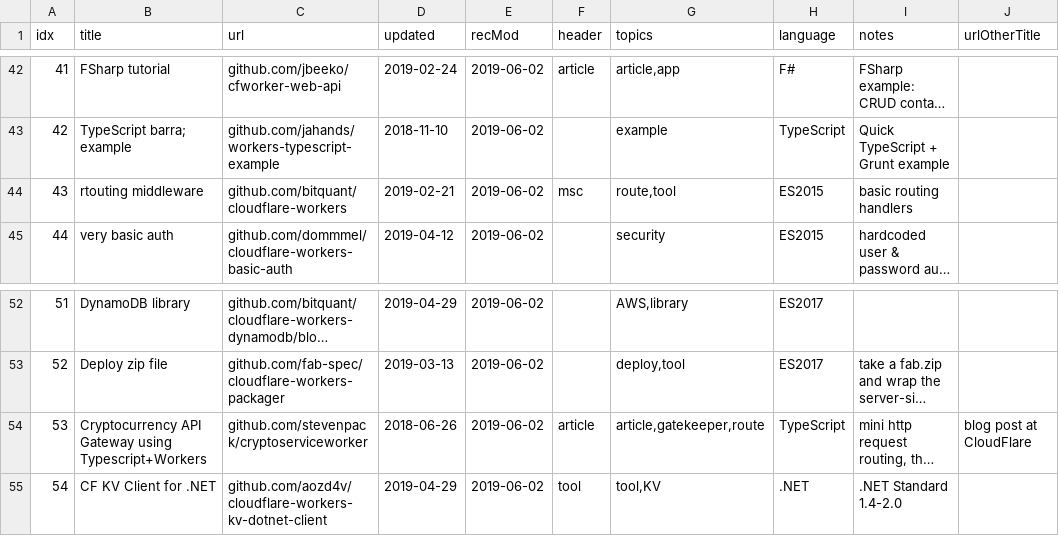
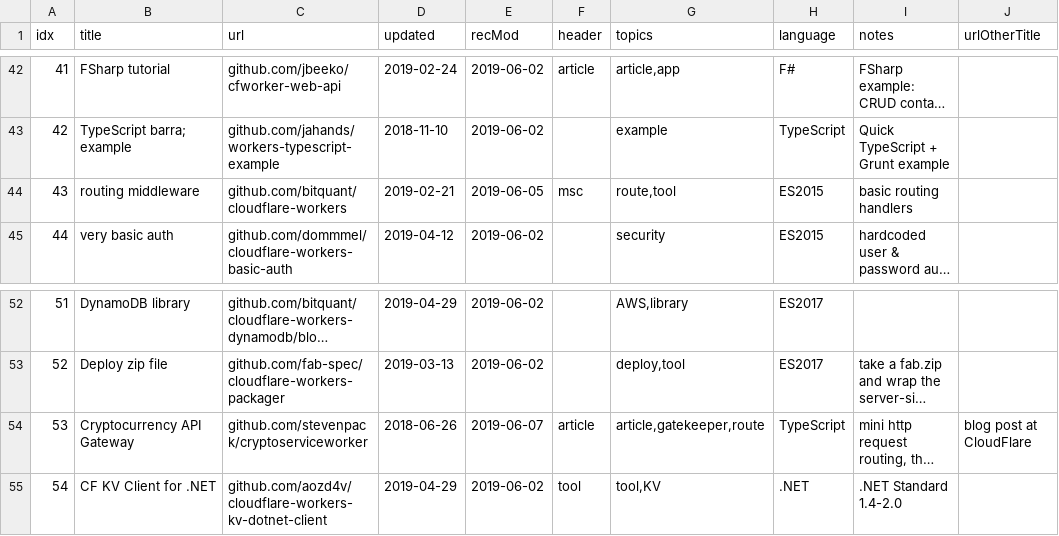
Before and after one commit to brisbaneg2/awesome-cloudflare-workers, a CSV file: cloudflare-workers-bookmarks.csv, drawn as a sheet; only a part is shown, gaps mark what is left out; long unchanged cells end in …; the diff covers the shown part only; the diff names each change by its address in the sheet, - before the commit and + after, or states it on an @@ line.

```diff
--- a/cloudflare-workers-bookmarks.csv
+++ b/cloudflare-workers-bookmarks.csv
-B44 (title): rtouting middleware
+B44 (title): routing middleware
-E44 (recMod): 2019-06-02
+E44 (recMod): 2019-06-05
-B54 (title): Cryptocurrency API Gateway using Typescript+Workers
+B54 (title): Cryptocurrency API Gateway
-E54 (recMod): 2019-06-02
+E54 (recMod): 2019-06-07
```
Also changed, not shown: 1 added row and 20 edited cells elsewhere in this file, 3 other files.
